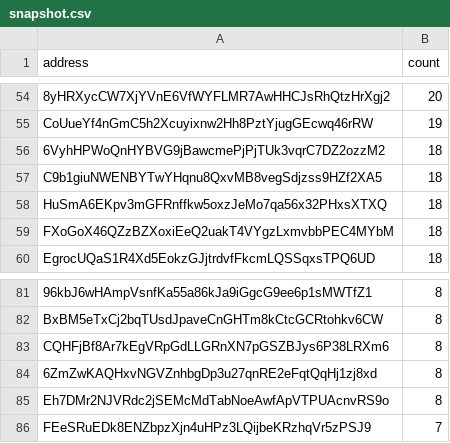
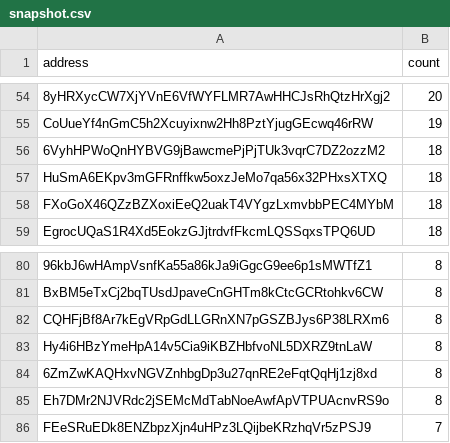
Before and after one commit to QuekzDev/snapshot, a CSV file: snapshot.csv, drawn as a sheet; only a part is shown, gaps mark what is left out; removed rows and columns are numbered as before the commit, all else as after; the diff names each change by its address in the sheet, - before the commit and + after, or states it on an @@ line.

```diff
--- a/snapshot.csv
+++ b/snapshot.csv
-row 57: C9b1giuNWENBYTwYHqnu8QxvMB8vegSdjzss9HZf2XA5 | 18
+row 83: Hy4i6HBzYmeHpA14v5Cia9iKBZHbfvoNL5DXRZ9tnLaW | 8
```
